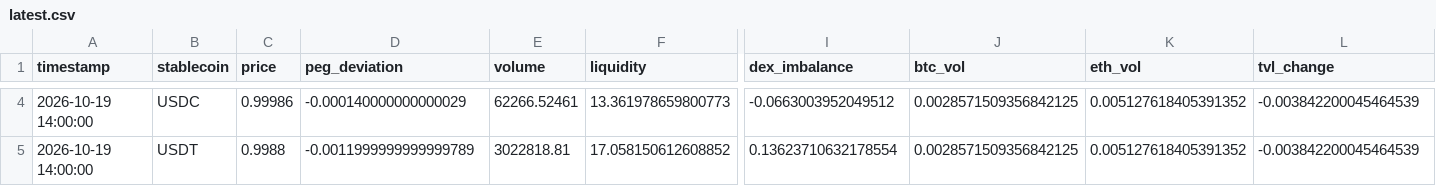
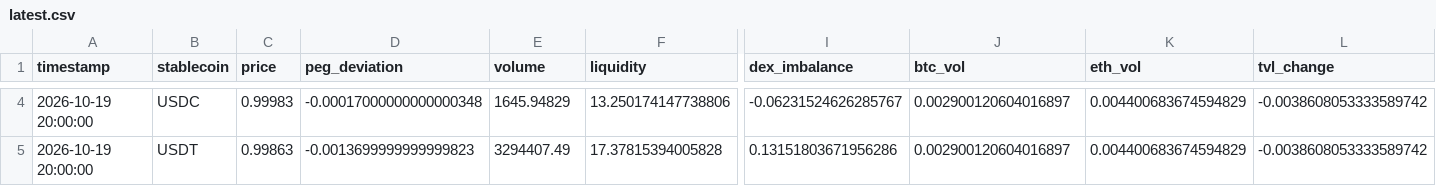
Before and after one commit to ohope0211/stablecoin-depeg-ews, a CSV file: data/live/latest.csv, drawn as a sheet; only a part is shown, gaps mark what is left out; the diff covers the shown part only; the diff names each change by its address in the sheet, - before the commit and + after, or states it on an @@ line.

```diff
--- a/data/live/latest.csv
+++ b/data/live/latest.csv
-A4:A5 (timestamp): 2026-10-19 14:00:00
+A4:A5 (timestamp): 2026-10-19 20:00:00
-C4 (price): 0.99986
+C4 (price): 0.99983
-D4 (peg_deviation): -0.000140000000000029
+D4 (peg_deviation): -0.00017000000000000348
-E4 (volume): 62266.52461
+E4 (volume): 1645.94829
-F4 (liquidity): 13.361978659800773
+F4 (liquidity): 13.250174147738806
-I4 (dex_imbalance): -0.0663003952049512
+I4 (dex_imbalance): -0.06231524626285767
-J4:J5 (btc_vol): 0.0028571509356842125
+J4:J5 (btc_vol): 0.002900120604016897
-K4:K5 (eth_vol): 0.005127618405391352
+K4:K5 (eth_vol): 0.004400683674594829
-L4:L5 (tvl_change): -0.003842200045464539
+L4:L5 (tvl_change): -0.0038608053333589742
-C5 (price): 0.9988
+C5 (price): 0.99863
-D5 (peg_deviation): -0.0011999999999999789
+D5 (peg_deviation): -0.0013699999999999823
-E5 (volume): 3022818.81
+E5 (volume): 3294407.49
-F5 (liquidity): 17.058150612608852
+F5 (liquidity): 17.37815394005828
-I5 (dex_imbalance): 0.13623710632178554
+I5 (dex_imbalance): 0.13151803671956286
```
Also changed, not shown: 73 edited cells elsewhere in this file, data/live/curve3pool_live.csv, 1 other file.
